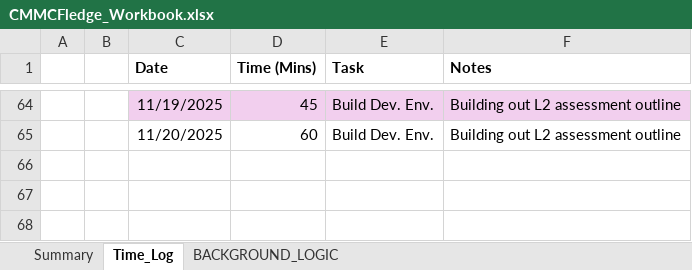
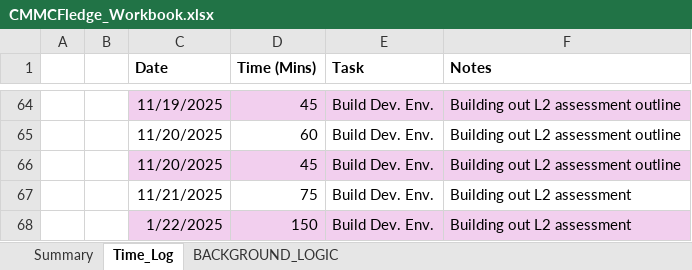
Before and after one commit to cmcfarren23/CMMCFledge, an Excel workbook: 02_WorkingDocs/CMMCFledge_Workbook.xlsx, sheet Time_Log, drawn as a sheet; only a part is shown, gaps mark what is left out; values as stored, in another font and other column widths than the file's, no borders; table styles not drawn; the diff names each change by its address in the sheet, - before the commit and + after, or states it on an @@ line.

Commit message:
Start AC l2 and rework how assessment objectives are displayed

```diff
--- a/02_WorkingDocs/CMMCFledge_Workbook.xlsx (sheet Time_Log)
+++ b/02_WorkingDocs/CMMCFledge_Workbook.xlsx (sheet Time_Log)
+row 66:  |  | 11/20/2025 | 45 | Build Dev. Env. | Building out L2 assessment outline
+row 67:  |  | 11/21/2025 | 75 | Build Dev. Env. | Building out L2 assessment
+row 68:  |  | 1/22/2025 | 150 | Build Dev. Env. | Building out L2 assessment
```
Also changed, not shown: sheet BACKGROUND_LOGIC, charts or pictures, 4 other files.
